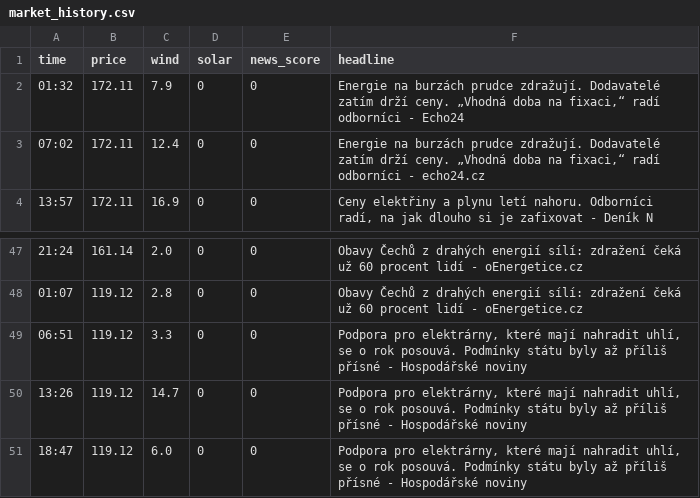
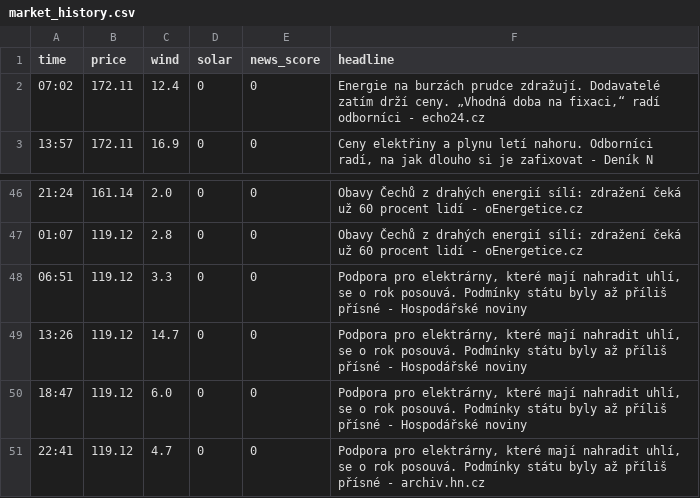
Before and after one commit to rousmartin0-netizen/energy-ai-startup, a CSV file: market_history.csv, drawn as a sheet; only a part is shown, gaps mark what is left out.

Commit message:
Update market data [skip ci]

```diff
--- a/market_history.csv
+++ b/market_history.csv
@@ -1,3 +1,2 @@
 time,price,wind,solar,news_score,headline
-01:32,172.11,7.9,0,0,"Energie na burzách prudce zdražují. Dodavatelé zatím drží ceny. „Vhodná doba na fixaci,“ radí odborníci - Echo24"
 07:02,172.11,12.4,0,0,"Energie na burzách prudce zdražují. Dodavatelé zatím drží ceny. „Vhodná doba na fixaci,“ radí odborníci - echo24.cz"
@@ -51 +50,2 @@ time,price,wind,solar,news_score,headline
 18:47,119.12,6.0,0,0,"Podpora pro elektrárny, které mají nahradit uhlí, se o rok posouvá. Podmínky státu byly až příliš přísné - Hospodářské noviny"
+22:41,119.12,4.7,0,0,"Podpora pro elektrárny, které mají nahradit uhlí, se o rok posouvá. Podmínky státu byly až příliš přísné - archiv.hn.cz"
```
